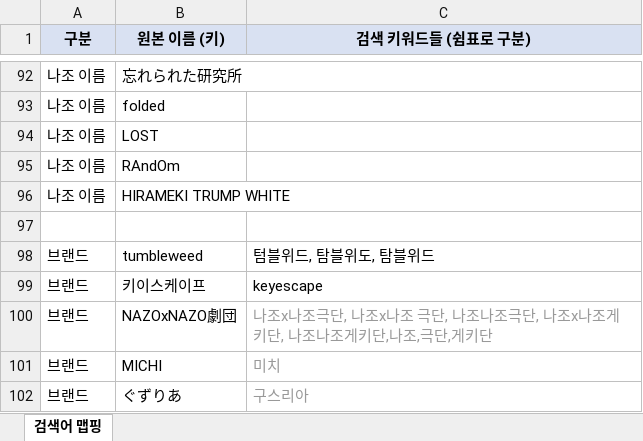
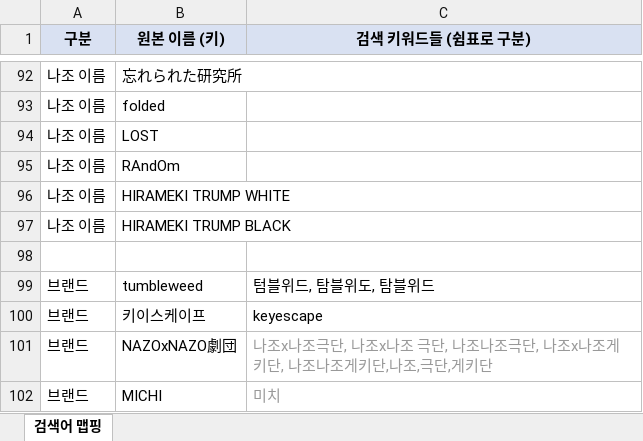
Before and after one commit to delve6127/Nazoblog, an Excel workbook: 검색어_맵핑.xlsx, sheet 검색어 맵핑, drawn as a sheet; only a part is shown, gaps mark what is left out; the shorter side is filled out with more unchanged rows; values as stored, in another font and other column widths than the file's, no borders; the diff names each change by its address in the sheet, - before the commit and + after, or states it on an @@ line.

```diff
--- a/검색어_맵핑.xlsx (sheet 검색어 맵핑)
+++ b/검색어_맵핑.xlsx (sheet 검색어 맵핑)
+row 97: 나조 이름 | HIRAMEKI TRUMP BLACK
```
Also changed, not shown: 1 other file.
